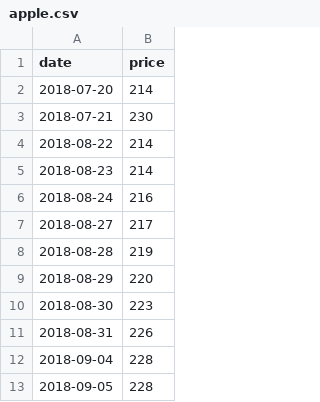
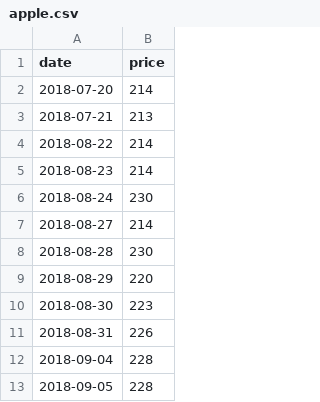
Before and after one commit to mjjply42/APLStockMaxProfit, a CSV file: src/apple.csv, drawn as a sheet; only a part is shown.

```diff
--- a/src/apple.csv
+++ b/src/apple.csv
@@ -2,8 +2,8 @@ date,price
 2018-07-20,214
-2018-07-21,230
+2018-07-21,213
 2018-08-22,214
 2018-08-23,214
-2018-08-24,216
-2018-08-27,217
-2018-08-28,219
+2018-08-24,230
+2018-08-27,214
+2018-08-28,230
 2018-08-29,220
```
Also changed, not shown: 3 other files.
